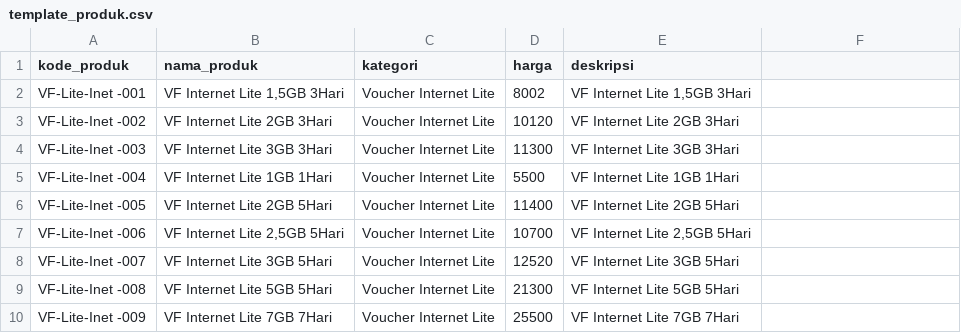
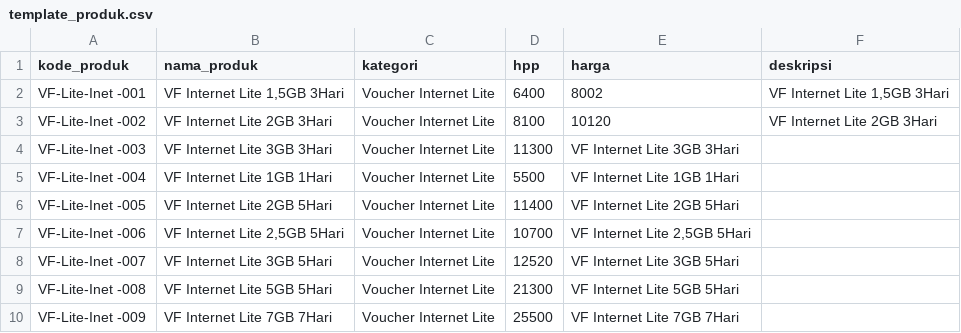
Before and after one commit to rhudychandra/sintel-digital.idv2, a CSV file: admin/template_produk.csv, drawn as a sheet; only a part is shown.

Commit message:
push lexend family & hpp in produk

```diff
--- a/admin/template_produk.csv
+++ b/admin/template_produk.csv
@@ -1,4 +1,4 @@
-kode_produk,nama_produk,kategori,harga,deskripsi
-VF-Lite-Inet -001,"VF Internet Lite 1,5GB 3Hari",Voucher Internet Lite,8002,"VF Internet Lite 1,5GB 3Hari"
-VF-Lite-Inet -002,VF Internet Lite 2GB 3Hari,Voucher Internet Lite,10120,VF Internet Lite 2GB 3Hari
+kode_produk,nama_produk,kategori,hpp,harga,deskripsi
+VF-Lite-Inet -001,"VF Internet Lite 1,5GB 3Hari",Voucher Internet Lite,6400,8002,"VF Internet Lite 1,5GB 3Hari"
+VF-Lite-Inet -002,VF Internet Lite 2GB 3Hari,Voucher Internet Lite,8100,10120,VF Internet Lite 2GB 3Hari
 VF-Lite-Inet -003,VF Internet Lite 3GB 3Hari,Voucher Internet Lite,11300,VF Internet Lite 3GB 3Hari
```
Also changed, not shown: 11 other files.
